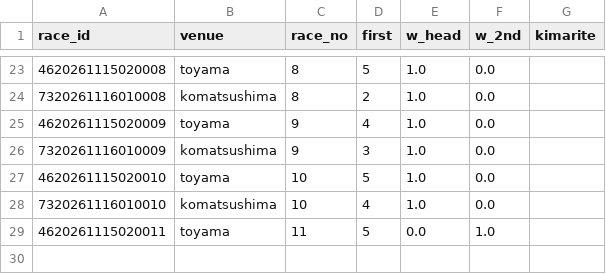
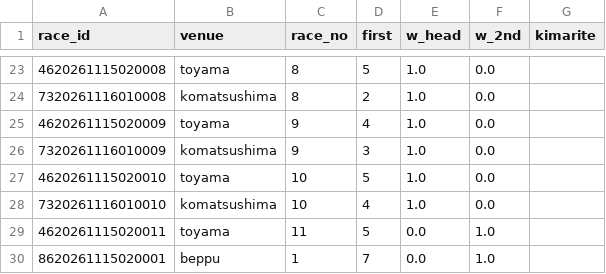
Before and after one commit to basebull120809-boop/keirin-ev, a CSV file: data/live/2026-11-16/today.csv, drawn as a sheet; only a part is shown, gaps mark what is left out.

```diff
--- a/data/live/2026-11-16/today.csv
+++ b/data/live/2026-11-16/today.csv
@@ -29 +29,2 @@ race_id,venue,race_no,first,w_head,w_2nd,kimarite
 4620261115020011,toyama,11,5,0.0,1.0,
+8620261115020001,beppu,1,7,0.0,1.0,
```
Also changed, not shown: data/live/2026-11-16/results.csv, 2 other files.
